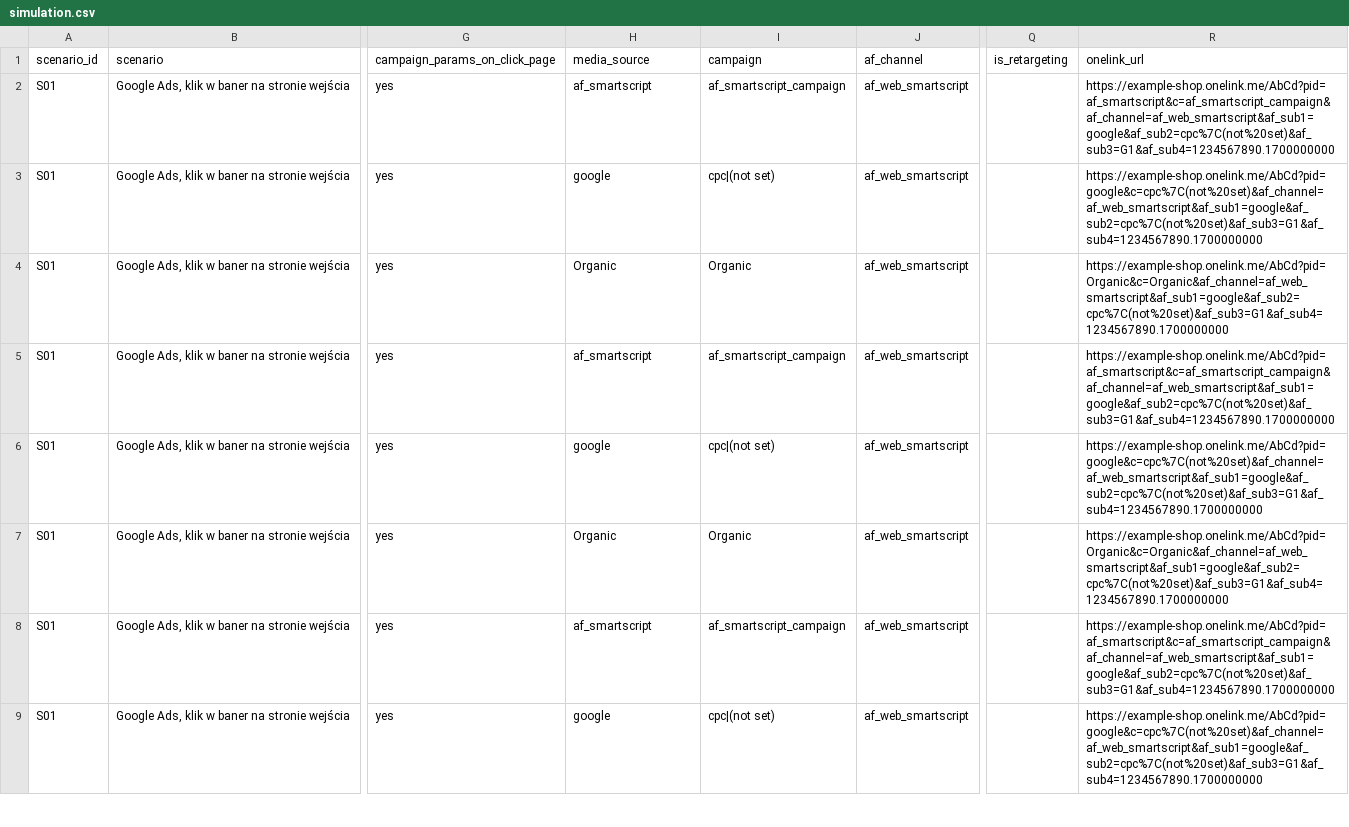
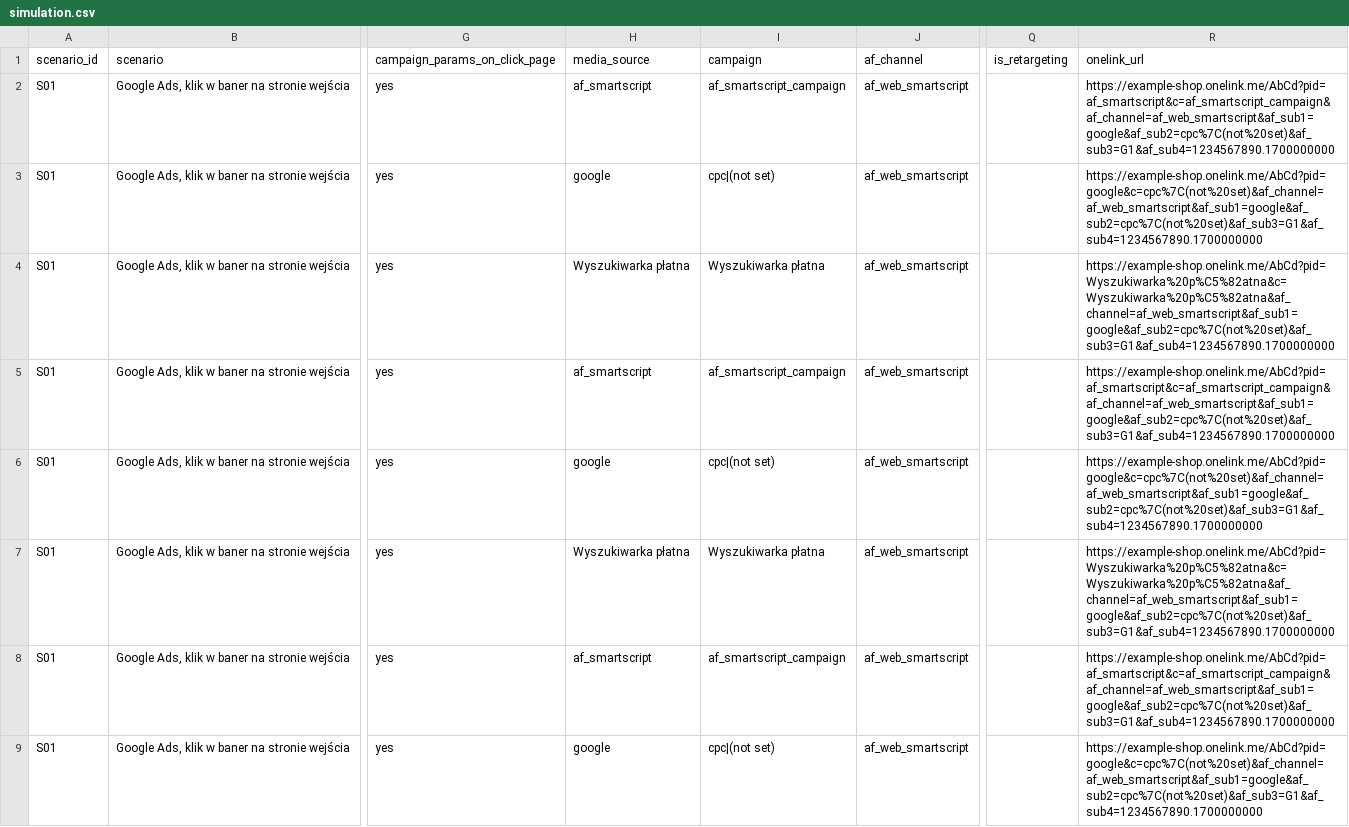
Before and after one commit to pmackowka/web-to-app-attribution-gtm, a CSV file: simulation/simulation.csv, drawn as a sheet; only a part is shown, gaps mark what is left out; the diff covers the shown part only; the diff names each change by its address in the sheet, - before the commit and + after, or states it on an @@ line.

```diff
--- a/simulation/simulation.csv
+++ b/simulation/simulation.csv
-H4 (media_source): Organic
+H4 (media_source): Wyszukiwarka płatna
-I4 (campaign): Organic
+I4 (campaign): Wyszukiwarka płatna
-R4 (onelink_url): https://example-shop.onelink.me/AbCd?pid=Organic&c=Organic&af_channel=af_web_smartscript&af_sub1=google&af_sub2=cpc%7C(not%20set)&af_sub3=G1&af_sub4=1234567890.1700000000
+R4 (onelink_url): https://example-shop.onelink.me/AbCd?pid=Wyszukiwarka%20p%C5%82atna&c=Wyszukiwarka%20p%C5%82atna&af_channel=af_web_smartscript&af_sub1=google&af_sub2=cpc%7C(not%20set)&af_sub3=G1&af_sub4=1234567890.1700000000
-H7 (media_source): Organic
+H7 (media_source): Wyszukiwarka płatna
-I7 (campaign): Organic
+I7 (campaign): Wyszukiwarka płatna
-R7 (onelink_url): https://example-shop.onelink.me/AbCd?pid=Organic&c=Organic&af_channel=af_web_smartscript&af_sub1=google&af_sub2=cpc%7C(not%20set)&af_sub3=G1&af_sub4=1234567890.1700000000
+R7 (onelink_url): https://example-shop.onelink.me/AbCd?pid=Wyszukiwarka%20p%C5%82atna&c=Wyszukiwarka%20p%C5%82atna&af_channel=af_web_smartscript&af_sub1=google&af_sub2=cpc%7C(not%20set)&af_sub3=G1&af_sub4=1234567890.1700000000
```
Also changed, not shown: 15 edited cells elsewhere in this file, 2 other files.
